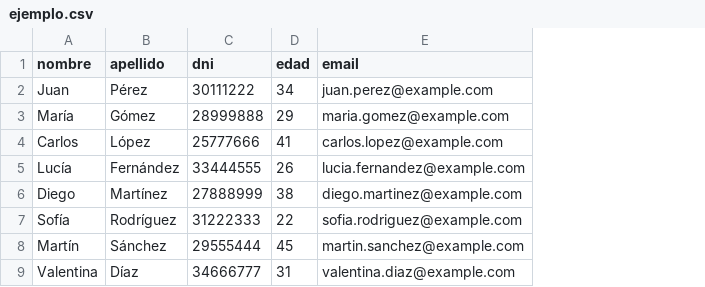
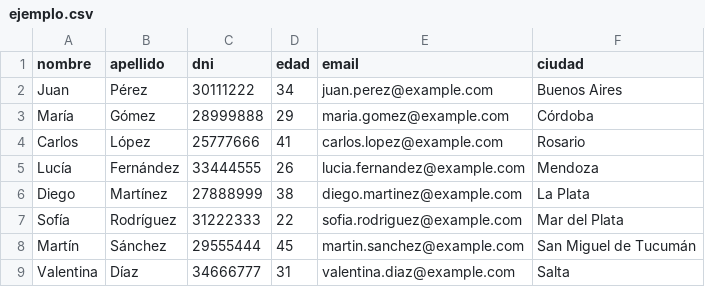
Before and after one commit to fpfaffendorf/digi-19, a CSV file: ejemplo.csv, drawn as a sheet; only a part is shown; the diff names each change by its address in the sheet, - before the commit and + after, or states it on an @@ line.

Commit message:
Update ejemplo.csv
- Agrego la columna ciudad.

```diff
--- a/ejemplo.csv
+++ b/ejemplo.csv
+column F (ciudad), rows 2-9: Buenos Aires | Córdoba | Rosario | Mendoza | La Plata | Mar del Plata | San Miguel de Tucumán | Salta
```
